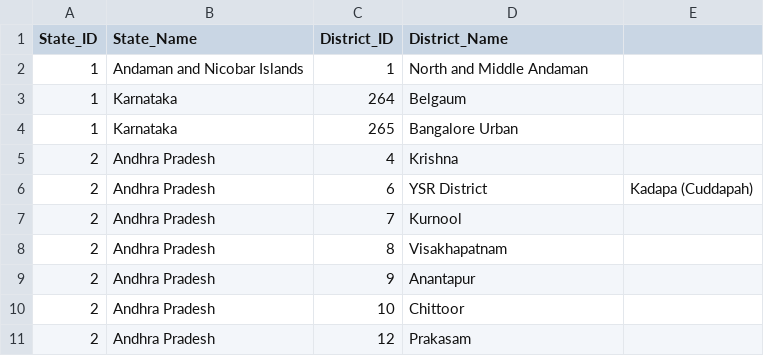
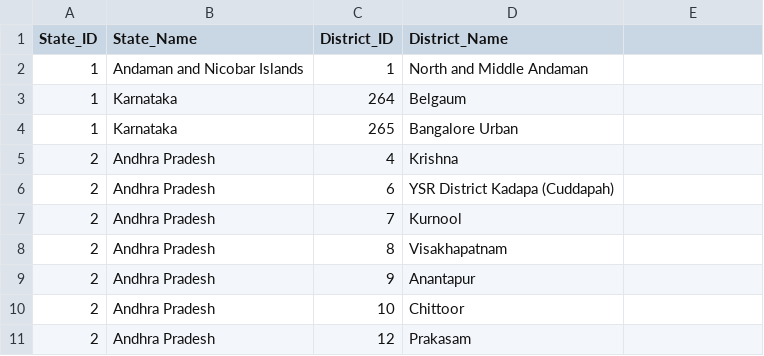
Before and after one commit to ChandanNayak/CovidVaccination, a CSV file: state-district.csv, drawn as a sheet; only a part is shown.

Commit message:
Update state-district.csv

```diff
--- a/state-district.csv
+++ b/state-district.csv
@@ -5,3 +5,3 @@ State_ID,State_Name,District_ID,District_Name
 2,Andhra Pradesh,4,Krishna
-2,Andhra Pradesh,6,YSR District, Kadapa (Cuddapah)
+2,Andhra Pradesh,6,YSR District Kadapa (Cuddapah)
 2,Andhra Pradesh,7,Kurnool
```
